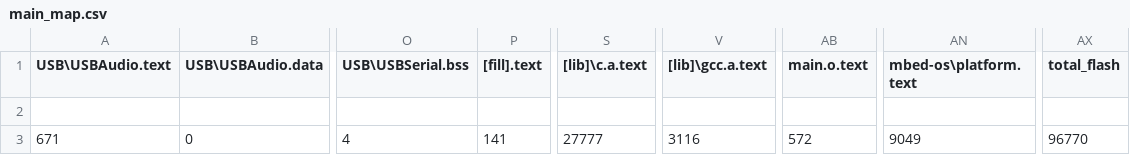
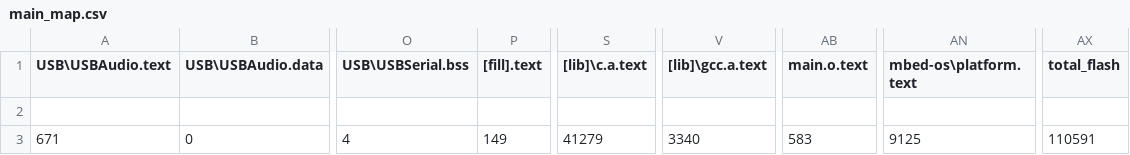
Before and after one commit to codetent/mbed-os-blue-pill-usb-demo, a CSV file: BUILD/BLUEPILL_F103C8/GCC_ARM/main_map.csv, drawn as a sheet; only a part is shown, gaps mark what is left out; the diff names each change by its address in the sheet, - before the commit and + after, or states it on an @@ line.

```diff
--- a/BUILD/BLUEPILL_F103C8/GCC_ARM/main_map.csv
+++ b/BUILD/BLUEPILL_F103C8/GCC_ARM/main_map.csv
-P3 ([fill].text): 141
+P3 ([fill].text): 149
-S3 ([lib]\c.a.text): 27777
+S3 ([lib]\c.a.text): 41279
-V3 ([lib]\gcc.a.text): 3116
+V3 ([lib]\gcc.a.text): 3340
-AB3 (main.o.text): 572
+AB3 (main.o.text): 583
-AN3 (mbed-os\platform.text): 9049
+AN3 (mbed-os\platform.text): 9125
-AX3 (total_flash): 96770
+AX3 (total_flash): 110591
```
Also changed, not shown: 6 other files.
